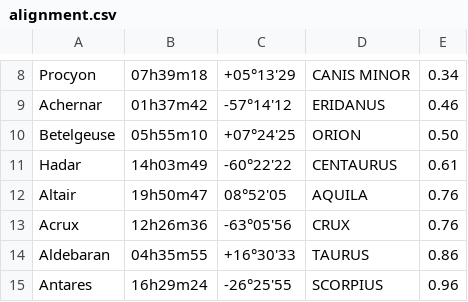
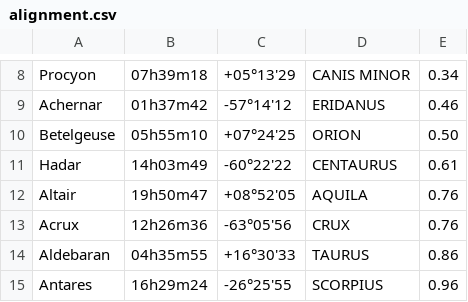
Before and after one commit to Phobos2350/DobDSC, a CSV file: data/alignment.csv, drawn as a sheet; only a part is shown, gaps mark what is left out.

Commit message:
Fixed + sign for Altair

```diff
--- a/data/alignment.csv
+++ b/data/alignment.csv
@@ -11,3 +11,3 @@ Betelgeuse,05h55m10,+07°24'25,ORION,0.50
 Hadar,14h03m49,-60°22'22,CENTAURUS,0.61
-Altair,19h50m47,08°52'05,AQUILA,0.76
+Altair,19h50m47,+08°52'05,AQUILA,0.76
 Acrux,12h26m36,-63°05'56,CRUX,0.76
```
